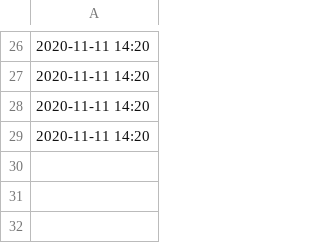
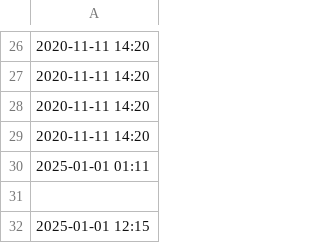
Before and after one commit to ikseong00/-2-B-3, a CSV file: library_input_time_data.csv, drawn as a sheet; only a part is shown, gaps mark what is left out.

```diff
--- a/library_input_time_data.csv
+++ b/library_input_time_data.csv
@@ -29 +29,4 @@
 2020-11-11 14:20
+2025-01-01 01:11
+
+2025-01-01 12:15
```
Also changed, not shown: 3 other files.
